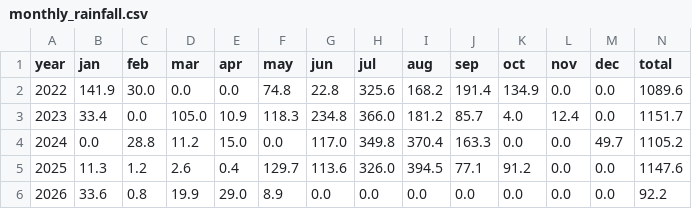
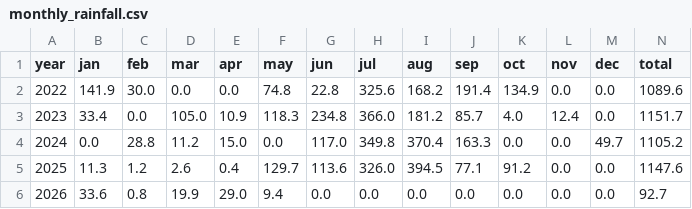
Before and after one commit to rameshram96/iari_weather_data, a CSV file: data/monthly_rainfall.csv, drawn as a sheet.

```diff
--- a/data/monthly_rainfall.csv
+++ b/data/monthly_rainfall.csv
@@ -5,2 +5,2 @@ year,jan,feb,mar,apr,may,jun,jul,aug,sep,oct,nov,dec,total
 2025,11.3,1.2,2.6,0.4,129.7,113.6,326.0,394.5,77.1,91.2,0.0,0.0,1147.6
-2026,33.6,0.8,19.9,29.0,8.9,0.0,0.0,0.0,0.0,0.0,0.0,0.0,92.2
+2026,33.6,0.8,19.9,29.0,9.4,0.0,0.0,0.0,0.0,0.0,0.0,0.0,92.7
```
Also changed, not shown: data/iari_weather.csv, 1 other file.
